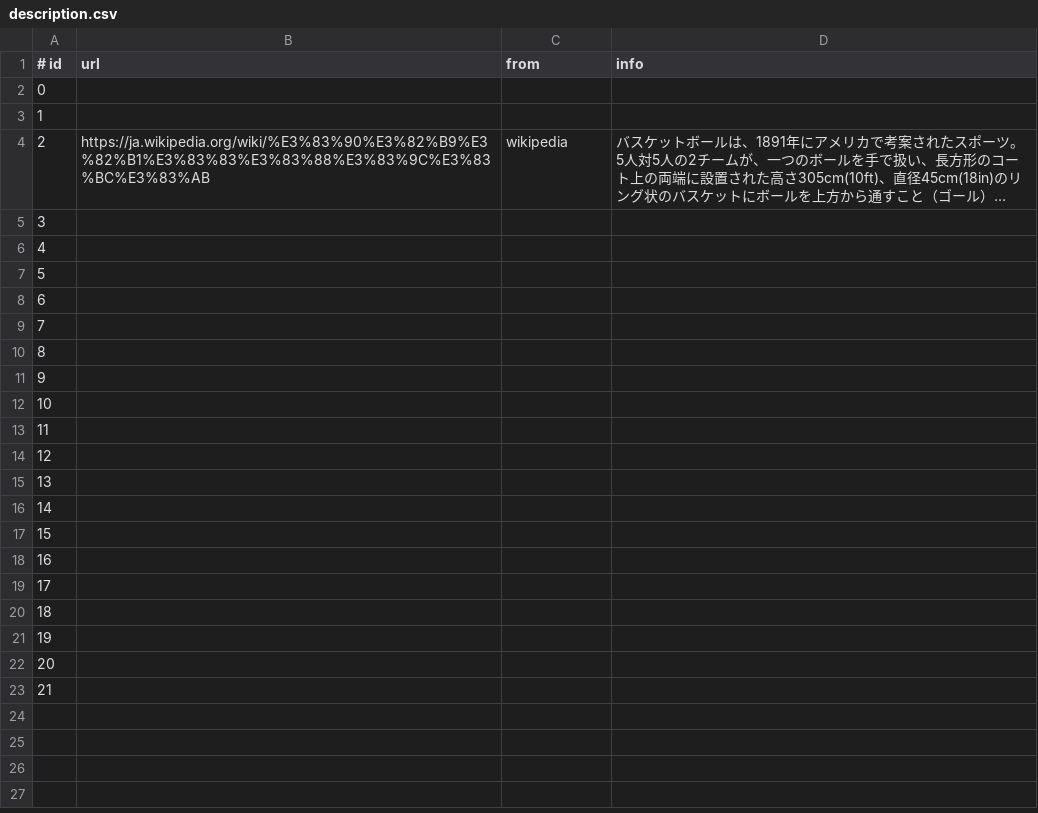
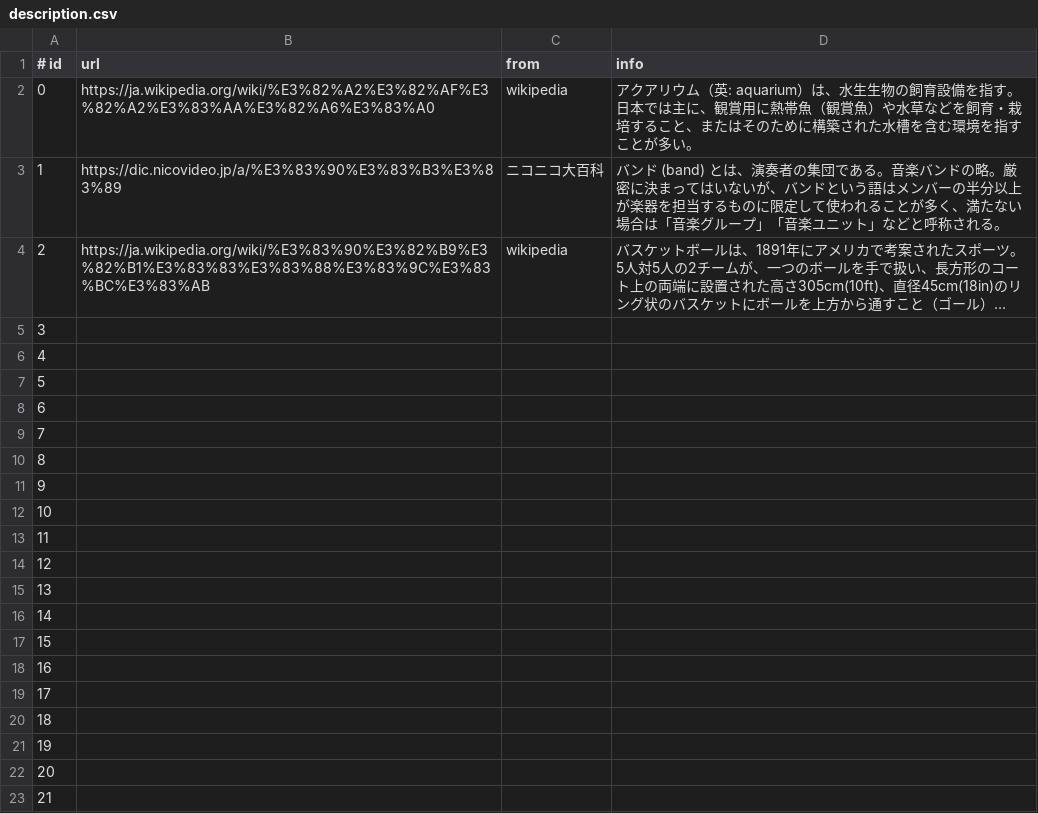
Before and after one commit to sh-miyoshi/doraku, a CSV file: backend/database/description.csv, drawn as a sheet; long unchanged cells end in …; the diff names each change by its address in the sheet, - before the commit and + after, or states it on an @@ line.

Commit message:
add hobby info

```diff
--- a/backend/database/description.csv
+++ b/backend/database/description.csv
-B2 (url): (empty)
+B2 (url): https://ja.wikipedia.org/wiki/%E3%82%A2%E3%82%AF%E3%82%A2%E3%83%AA%E3%82%A6%E3%83%A0
-C2 (from): (empty)
+C2 (from): wikipedia
-D2 (info): (empty)
+D2 (info): アクアリウム（英: aquarium）は、水生生物の飼育設備を指す。日本では主に、観賞用に熱帯魚（観賞魚）や水草などを飼育・栽培すること、またはそのために構築された水槽を含む環境を指すことが多い。
-B3 (url): (empty)
+B3 (url): https://dic.nicovideo.jp/a/%E3%83%90%E3%83%B3%E3%83%89
-C3 (from): (empty)
+C3 (from): ニコニコ大百科
-D3 (info): (empty)
+D3 (info): バンド (band) とは、演奏者の集団である。音楽バンドの略。厳密に決まってはいないが、バンドという語はメンバーの半分以上が楽器を担当するものに限定して使われることが多く、満たない場合は「音楽グループ」「音楽ユニット」などと呼称される。
```
